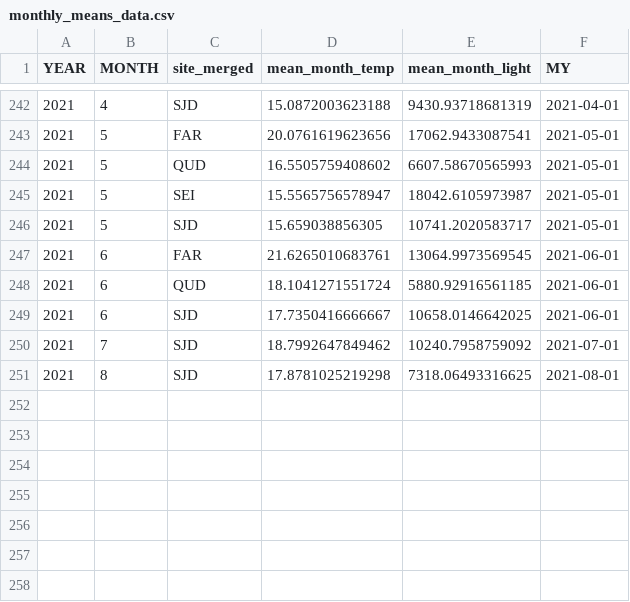
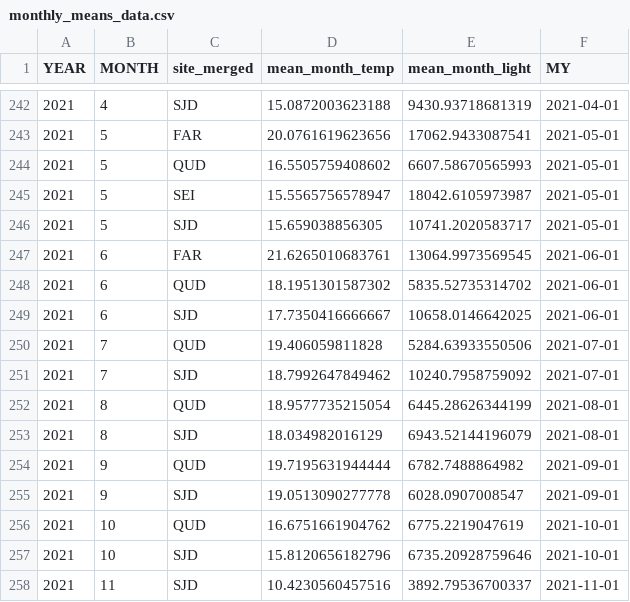
Before and after one commit to lnfran85/HOBOS, a CSV file: monthly_means_data.csv, drawn as a sheet; only a part is shown, gaps mark what is left out.

```diff
--- a/monthly_means_data.csv
+++ b/monthly_means_data.csv
@@ -247,5 +247,12 @@
 2021,6,"FAR",21.6265010683761,13064.9973569545,2021-06-01
-2021,6,"QUD",18.1041271551724,5880.92916561185,2021-06-01
+2021,6,"QUD",18.1951301587302,5835.52735314702,2021-06-01
 2021,6,"SJD",17.7350416666667,10658.0146642025,2021-06-01
+2021,7,"QUD",19.406059811828,5284.63933550506,2021-07-01
 2021,7,"SJD",18.7992647849462,10240.7958759092,2021-07-01
-2021,8,"SJD",17.8781025219298,7318.06493316625,2021-08-01
+2021,8,"QUD",18.9577735215054,6445.28626344199,2021-08-01
+2021,8,"SJD",18.034982016129,6943.52144196079,2021-08-01
+2021,9,"QUD",19.7195631944444,6782.7488864982,2021-09-01
+2021,9,"SJD",19.0513090277778,6028.0907008547,2021-09-01
+2021,10,"QUD",16.6751661904762,6775.2219047619,2021-10-01
+2021,10,"SJD",15.8120656182796,6735.20928759646,2021-10-01
+2021,11,"SJD",10.4230560457516,3892.79536700337,2021-11-01
```
Also changed, not shown: monthly_maxmin_data.csv, monthly_maxmin_data_by_site.csv, 10 other files.
